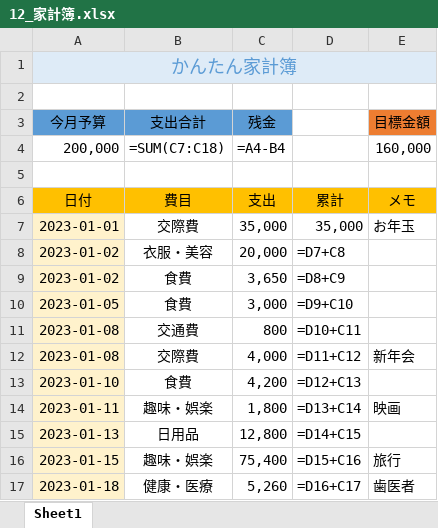
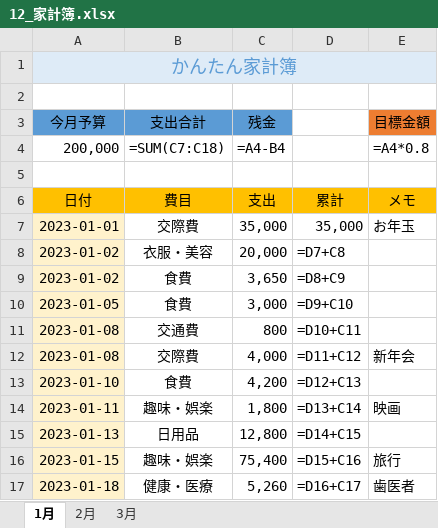
Before and after one commit to furusatoren/excel, an Excel workbook: 12_家計簿.xlsx, sheet 1月, drawn as a sheet; values as stored, in another font and other column widths than the file's, no borders; formulas are shown in place of their values; conditional formats not drawn; the diff names each change by its address in the sheet, - before the commit and + after, or states it on an @@ line.

```diff
--- a/12_家計簿.xlsx (sheet 1月)
+++ b/12_家計簿.xlsx (sheet 1月)
-sheet tab: Sheet1
+sheet tab: 1月
+sheet tab: 2月
+sheet tab: 3月
-E4 (目標金額): 160,000
+E4 (目標金額): =A4*0.8
```
